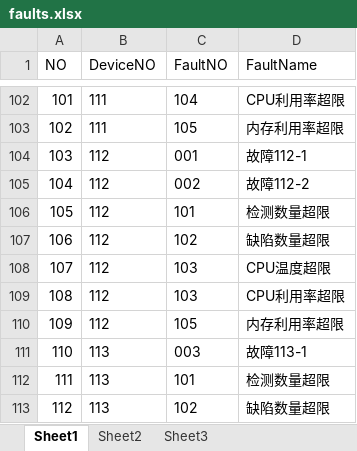
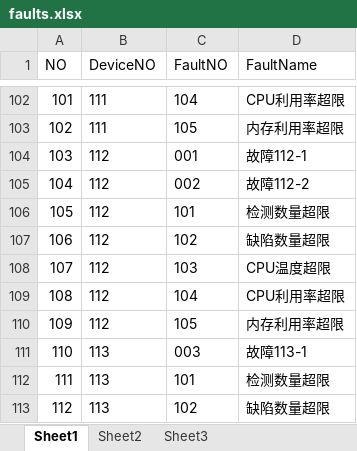
Before and after one commit to Neon2333/CloudManage, an Excel workbook: CETC/ExcelFile/newest/faults.xlsx, sheet Sheet1, drawn as a sheet; only a part is shown, gaps mark what is left out; values as stored, in another font and other column widths than the file's, no borders; the diff names each change by its address in the sheet, - before the commit and + after, or states it on an @@ line.

```diff
--- a/CETC/ExcelFile/newest/faults.xlsx (sheet Sheet1)
+++ b/CETC/ExcelFile/newest/faults.xlsx (sheet Sheet1)
-C109 (FaultNO): 103
+C109 (FaultNO): 104
```
Also changed, not shown: 11 other files.
